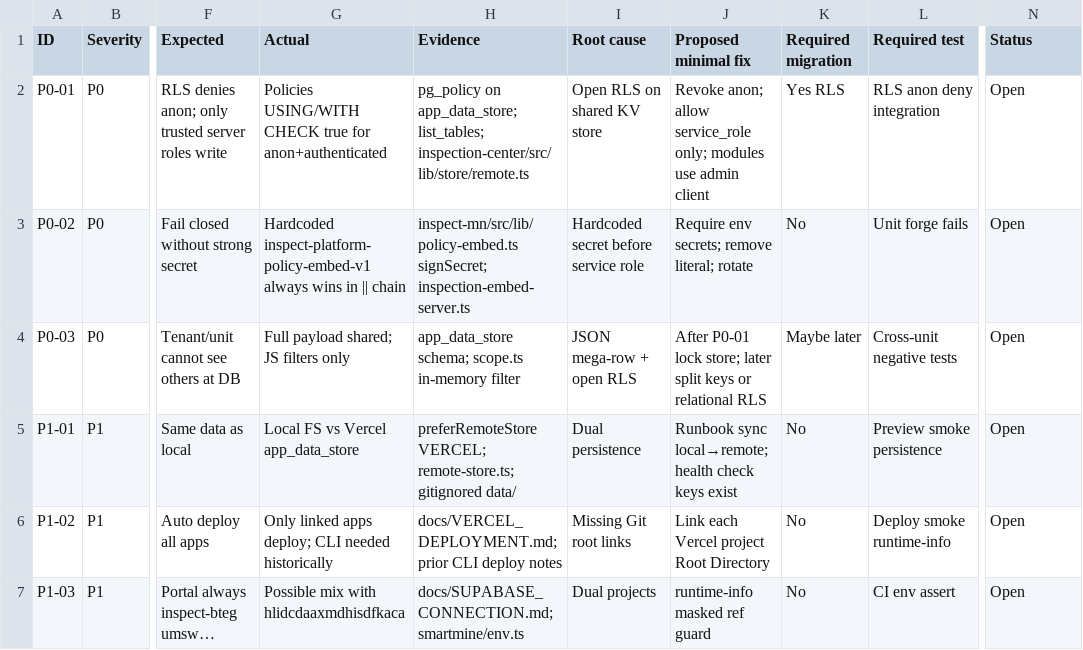
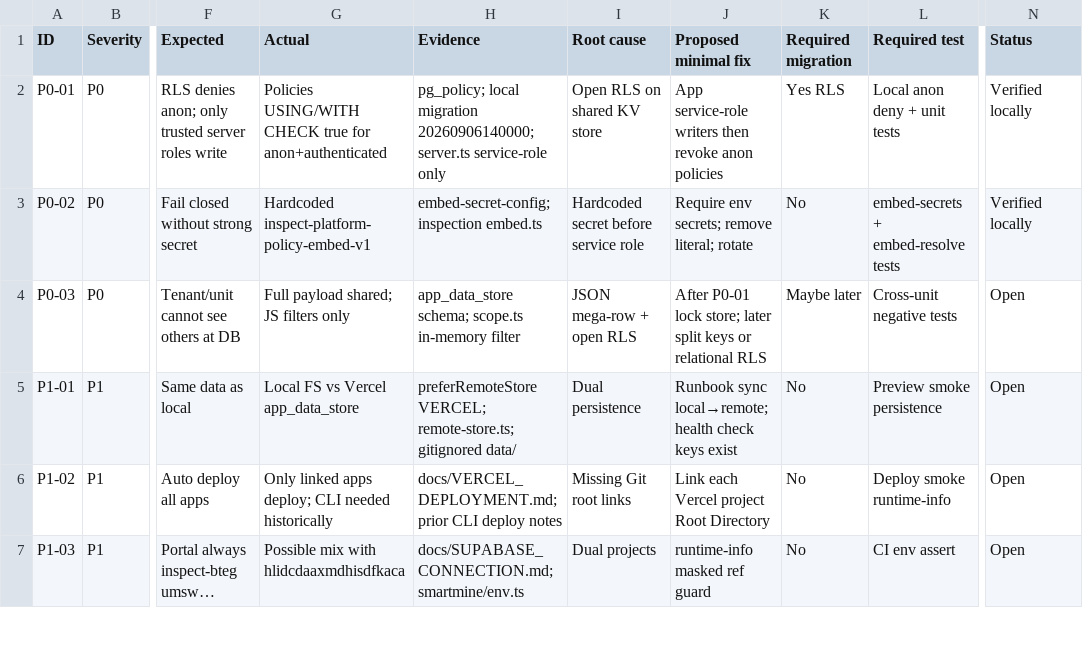
Before and after one commit to munhso-sys/bteg-platform, a CSV file: docs/prod-audit/issue-register.csv, drawn as a sheet; only a part is shown, gaps mark what is left out; the diff names each change by its address in the sheet, - before the commit and + after, or states it on an @@ line.

```diff
--- a/docs/prod-audit/issue-register.csv
+++ b/docs/prod-audit/issue-register.csv
-H2 (Evidence): pg_policy on app_data_store; list_tables; inspection-center/src/lib/store/remote.ts
+H2 (Evidence): pg_policy; local migration 20260906140000; server.ts service-role only
-J2 (Proposed minimal fix): Revoke anon; allow service_role only; modules use admin client
+J2 (Proposed minimal fix): App service-role writers then revoke anon policies
-L2 (Required test): RLS anon deny integration
+L2 (Required test): Local anon deny + unit tests
-N2:N3 (Status): Open
+N2:N3 (Status): Verified locally
-G3 (Actual): Hardcoded inspect-platform-policy-embed-v1 always wins in || chain
+G3 (Actual): Hardcoded inspect-platform-policy-embed-v1
-H3 (Evidence): inspect-mn/src/lib/policy-embed.ts signSecret; inspection-embed-server.ts
+H3 (Evidence): embed-secret-config; inspection embed.ts
-L3 (Required test): Unit forge fails
+L3 (Required test): embed-secrets + embed-resolve tests
```
Also changed, not shown: docs/prod-audit/modules/issue-register-modules.csv, 38 other files.
